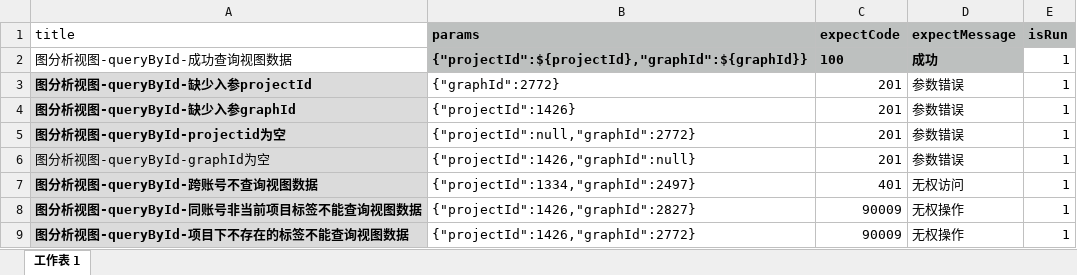
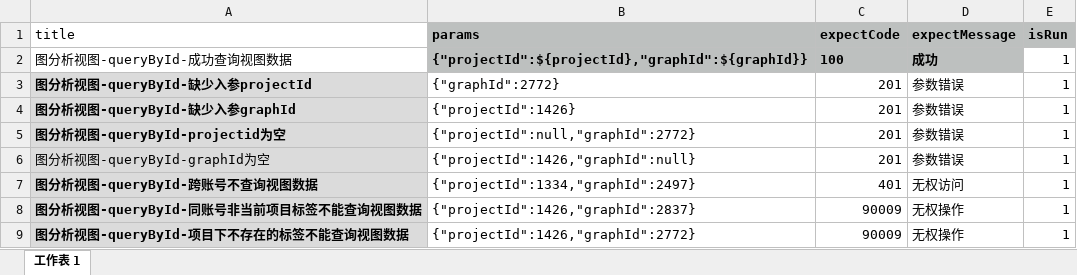
Before and after one commit to yangjuanjuan/serverTest4zj, an Excel workbook: src/main/resources/data/queryById.xlsx, sheet 工作表 1, drawn as a sheet; values as stored, in another font and other column widths than the file's, no borders; the diff names each change by its address in the sheet, - before the commit and + after, or states it on an @@ line.

Commit message:
update graphAnalysis test case

```diff
--- a/src/main/resources/data/queryById.xlsx (sheet 工作表 1)
+++ b/src/main/resources/data/queryById.xlsx (sheet 工作表 1)
-B8 (params): {"projectId":1426,"graphId":2827}
+B8 (params): {"projectId":1426,"graphId":2837}
```
Also changed, not shown: 57 other files.
